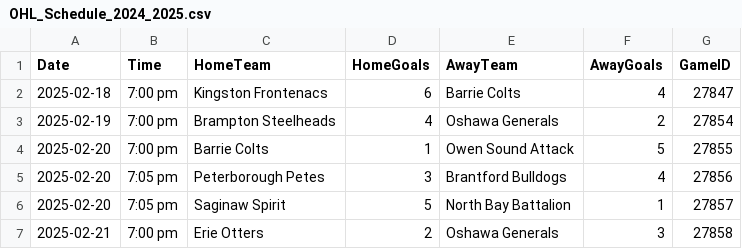
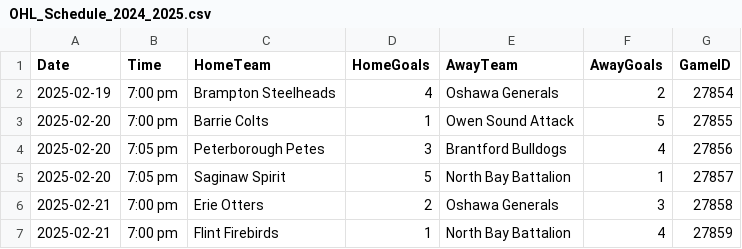
Before and after one commit to InsightDynamics/OHLStatHub, a CSV file: docs/OHL_SCHEDULE/OHL_Schedule_2024_2025.csv, drawn as a sheet; only a part is shown; the shorter side is filled out with more unchanged rows.

```diff
--- a/docs/OHL_SCHEDULE/OHL_Schedule_2024_2025.csv
+++ b/docs/OHL_SCHEDULE/OHL_Schedule_2024_2025.csv
@@ -1,3 +1,2 @@
 Date,Time,HomeTeam,HomeGoals,AwayTeam,AwayGoals,GameID
-2025-02-18,7:00 pm,Kingston Frontenacs,6,Barrie Colts,4,27847
 2025-02-19,7:00 pm,Brampton Steelheads,4,Oshawa Generals,2,27854
```
Also changed, not shown: 3 other files.
